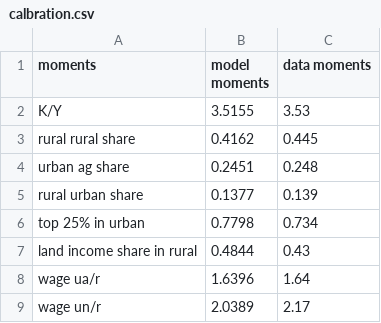
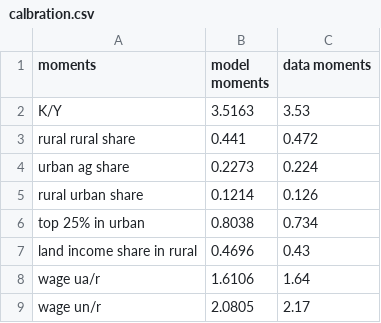
Before and after one commit to kmatsuda723/china_land, a CSV file: figures/calbration.csv, drawn as a sheet.

```diff
--- a/figures/calbration.csv
+++ b/figures/calbration.csv
@@ -1,9 +1,9 @@
 moments,model moments,data moments
-K/Y,3.5155,3.53
-rural rural share,0.4162,0.445
-urban ag share,0.2451,0.248
-rural urban share,0.1377,0.139
-top 25% in urban,0.7798,0.734
-land income share in rural,0.4844,0.43
-wage ua/r,1.6396,1.64
-wage un/r,2.0389,2.17
+K/Y,3.5163,3.53
+rural rural share,0.441,0.472
+urban ag share,0.2273,0.224
+rural urban share,0.1214,0.126
+top 25% in urban,0.8038,0.734
+land income share in rural,0.4696,0.43
+wage ua/r,1.6106,1.64
+wage un/r,2.0805,2.17
```
Also changed, not shown: figures/outcome.csv, 13 other files.
